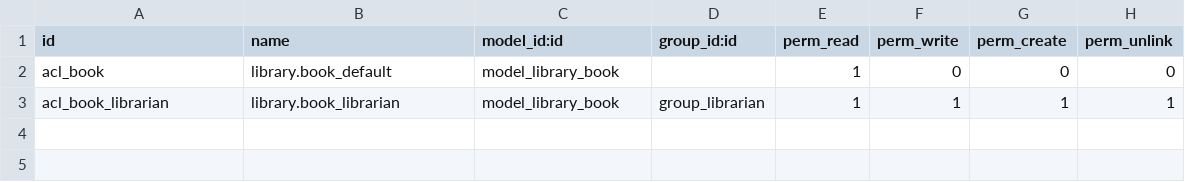
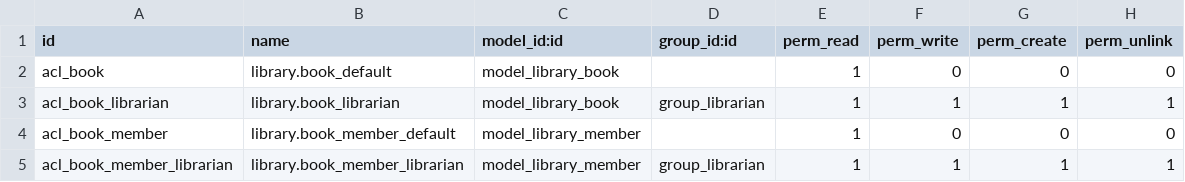
Before and after one commit to WalterBustilloAlphaSys/AlphaPrueba, a CSV file: my_library/security/ir.model.access.csv, drawn as a sheet; the diff names each change by its address in the sheet, - before the commit and + after, or states it on an @@ line.

Commit message:
[MOD] member access

```diff
--- a/my_library/security/ir.model.access.csv
+++ b/my_library/security/ir.model.access.csv
+row 4: acl_book_member | library.book_member_default | model_library_member |  | 1 | 0 | 0 | 0
+row 5: acl_book_member_librarian | library.book_member_librarian | model_library_member | group_librarian | 1 | 1 | 1 | 1
```
